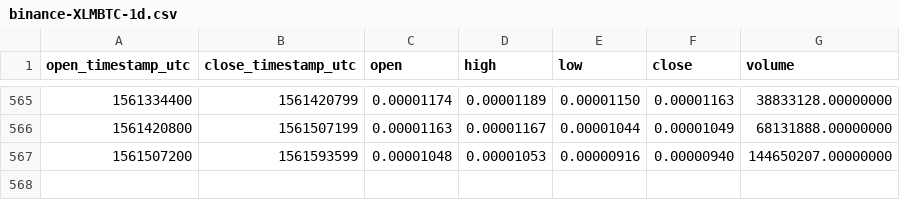
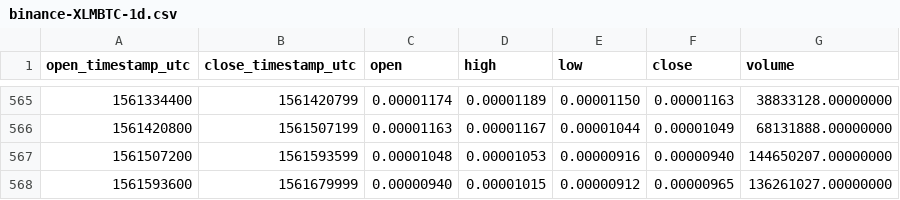
Before and after one commit to cryptobigbro/binance-XLMBTC, a CSV file: binance-XLMBTC-1d.csv, drawn as a sheet; only a part is shown, gaps mark what is left out; the diff names each change by its address in the sheet, - before the commit and + after, or states it on an @@ line.

Commit message:
Update OHLCV data.

```diff
--- a/binance-XLMBTC-1d.csv
+++ b/binance-XLMBTC-1d.csv
+row 568: 1561593600 | 1561679999 | 0.00000940 | 0.00001015 | 0.00000912 | 0.00000965 | 136261027.00000000
```
Also changed, not shown: 1 other file.
